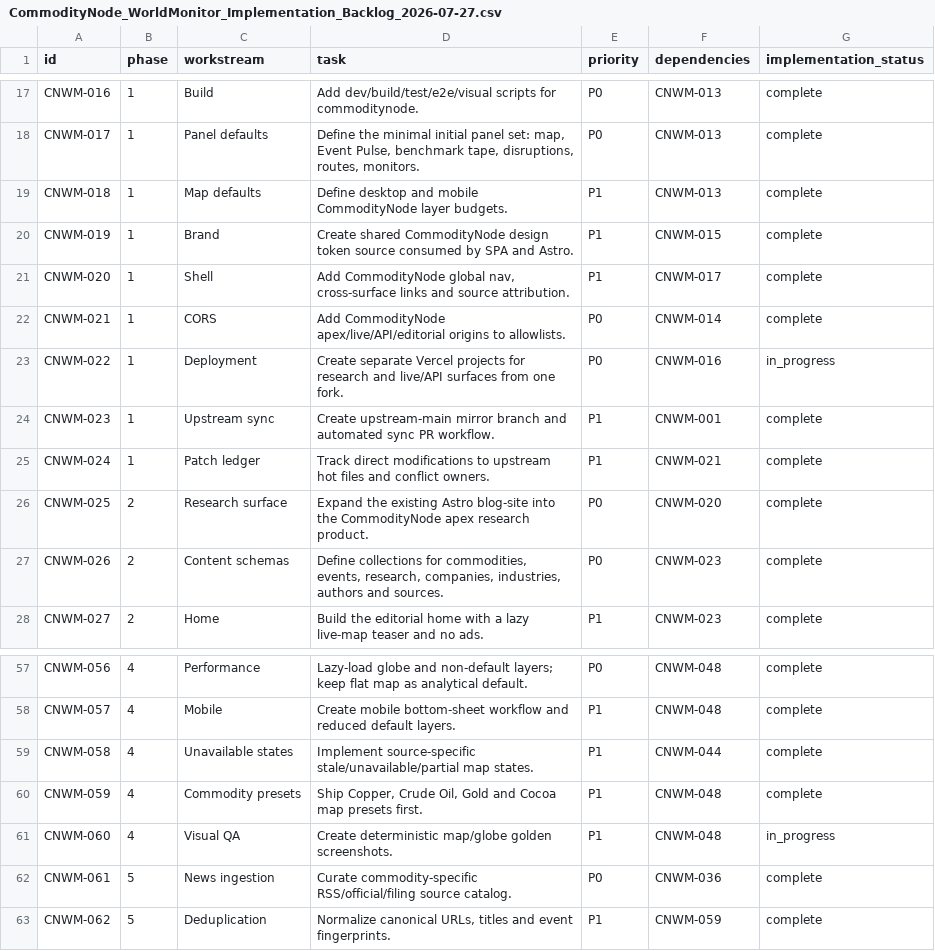
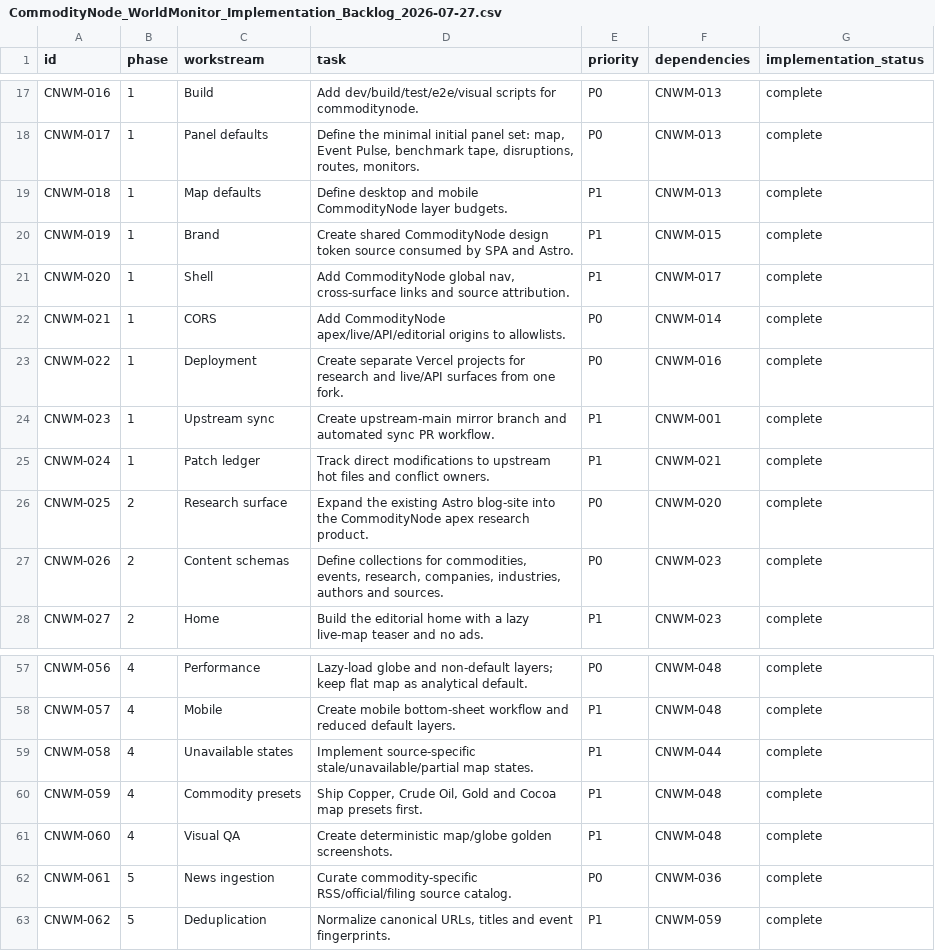
Before and after one commit to 0ssol1620-byte/commoditynode-worldmonitor, a CSV file: docs/commoditynode/CommodityNode_WorldMonitor_Implementation_Backlog_2026-07-27.csv, drawn as a sheet; only a part is shown, gaps mark what is left out.

Commit message:
feat(commoditynode): harden map and universe visual QA

```diff
--- a/docs/commoditynode/CommodityNode_WorldMonitor_Implementation_Backlog_2026-07-27.csv
+++ b/docs/commoditynode/CommodityNode_WorldMonitor_Implementation_Backlog_2026-07-27.csv
@@ -22,3 +22,3 @@ CNWM-020,1,Shell,"Add CommodityNode global nav, cross-surface links and source a
 CNWM-021,1,CORS,Add CommodityNode apex/live/API/editorial origins to allowlists.,P0,CNWM-014,complete
-CNWM-022,1,Deployment,Create separate Vercel projects for research and live/API surfaces from one fork.,P0,CNWM-016,in_progress
+CNWM-022,1,Deployment,Create separate Vercel projects for research and live/API surfaces from one fork.,P0,CNWM-016,complete
 CNWM-023,1,Upstream sync,Create upstream-main mirror branch and automated sync PR workflow.,P1,CNWM-001,complete
@@ -60,3 +60,3 @@ CNWM-058,4,Unavailable states,Implement source-specific stale/unavailable/partia
 CNWM-059,4,Commodity presets,"Ship Copper, Crude Oil, Gold and Cocoa map presets first.",P1,CNWM-048,complete
-CNWM-060,4,Visual QA,Create deterministic map/globe golden screenshots.,P1,CNWM-048,in_progress
+CNWM-060,4,Visual QA,Create deterministic map/globe golden screenshots.,P1,CNWM-048,complete
 CNWM-061,5,News ingestion,Curate commodity-specific RSS/official/filing source catalog.,P0,CNWM-036,complete
```
Also changed, not shown: 11 other files.
